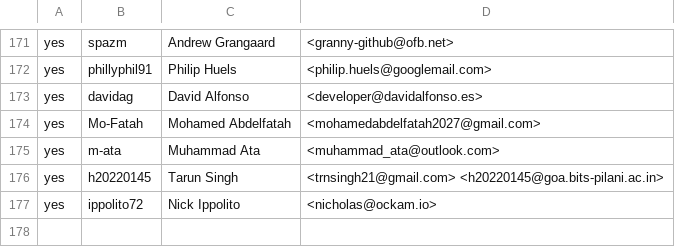
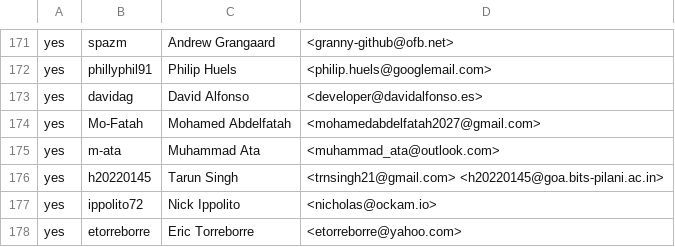
Before and after one commit to rjtch/ockam-contributors, a CSV file: CONTRIBUTORS.csv, drawn as a sheet; only a part is shown, gaps mark what is left out.

Commit message:
Updated the contributors file: added etorreborre

```diff
--- a/CONTRIBUTORS.csv
+++ b/CONTRIBUTORS.csv
@@ -177 +177,2 @@ yes,h20220145,Tarun Singh,<trnsingh21@gmail.com> <h20220145@goa.bits-pilani.ac.i
 yes, ippolito72, Nick Ippolito,<nicholas@ockam.io>
+yes,etorreborre, Eric Torreborre,<etorreborre@yahoo.com>
```
